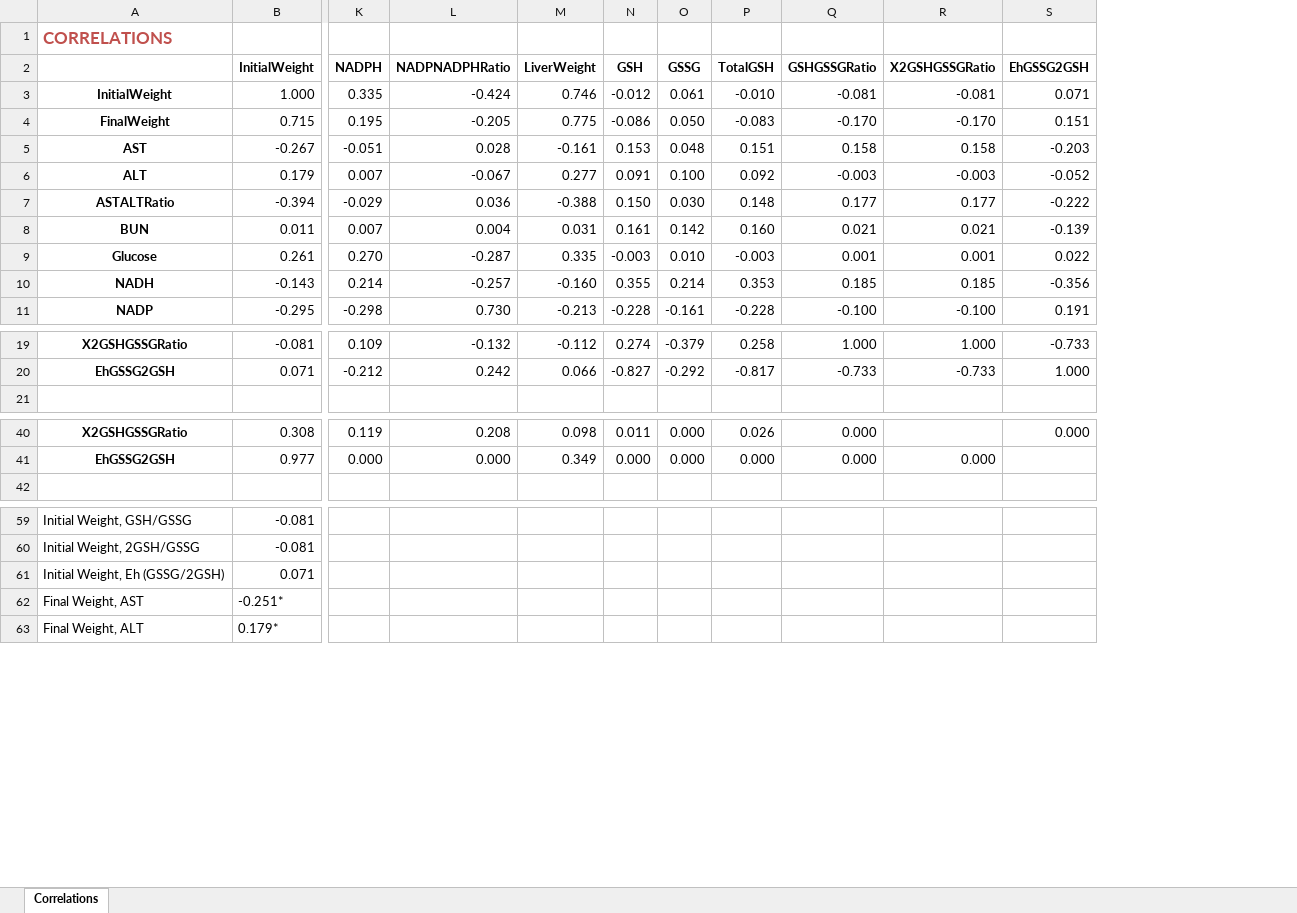
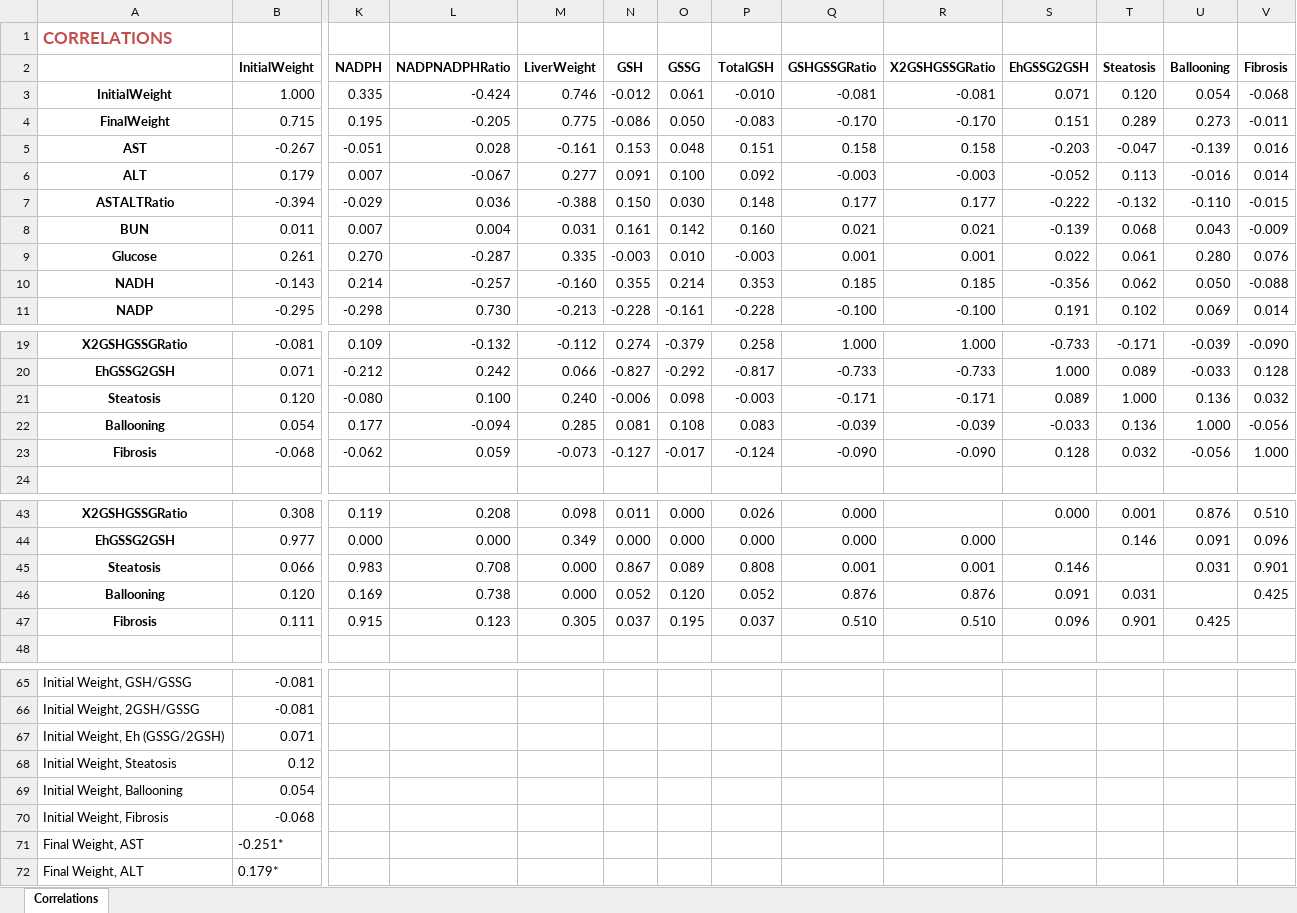
Before and after one commit to rebeccagould-uga/Rqtl2-Pazdro-Lab-Liver, an Excel workbook: correlations/Spearmans-matrix-plots/results/correlations and p values-edited.xlsx, sheet Correlations, drawn as a sheet; only a part is shown, gaps mark what is left out; values as stored, in another font and other column widths than the file's, no borders; rows hold the shown columns only; the diff covers the shown part only; the diff names each change by its address in the sheet, - before the commit and + after, or states it on an @@ line.

```diff
--- a/correlations/Spearmans-matrix-plots/results/correlations and p values-edited.xlsx (sheet Correlations)
+++ b/correlations/Spearmans-matrix-plots/results/correlations and p values-edited.xlsx (sheet Correlations)
+column T (Steatosis), rows 3-11: 0.120 | 0.289 | -0.047 | 0.113 | -0.132 | 0.068 | 0.061 | 0.062 | 0.102; rows 19-20: -0.171 | 0.089; rows 43-44: 0.001 | 0.146
+column U (Ballooning), rows 3-11: 0.054 | 0.273 | -0.139 | -0.016 | -0.110 | 0.043 | 0.280 | 0.050 | 0.069; rows 19-20: -0.039 | -0.033; rows 43-44: 0.876 | 0.091
+column V (Fibrosis), rows 3-11: -0.068 | -0.011 | 0.016 | 0.014 | -0.015 | -0.009 | 0.076 | -0.088 | 0.014; rows 19-20: -0.090 | 0.128; rows 43-44: 0.510 | 0.096
+row 21: Steatosis | 0.120 | -0.080 | 0.100 | 0.240 | -0.006 | 0.098 | -0.003 | -0.171 | -0.171 | 0.089 | 1.000 | 0.136 | 0.032
+row 22: Ballooning | 0.054 | 0.177 | -0.094 | 0.285 | 0.081 | 0.108 | 0.083 | -0.039 | -0.039 | -0.033 | 0.136 | 1.000 | -0.056
+row 23: Fibrosis | -0.068 | -0.062 | 0.059 | -0.073 | -0.127 | -0.017 | -0.124 | -0.090 | -0.090 | 0.128 | 0.032 | -0.056 | 1.000
+row 45: Steatosis | 0.066 | 0.983 | 0.708 | 0.000 | 0.867 | 0.089 | 0.808 | 0.001 | 0.001 | 0.146 |  | 0.031 | 0.901
+row 46: Ballooning | 0.120 | 0.169 | 0.738 | 0.000 | 0.052 | 0.120 | 0.052 | 0.876 | 0.876 | 0.091 | 0.031 |  | 0.425
+row 47: Fibrosis | 0.111 | 0.915 | 0.123 | 0.305 | 0.037 | 0.195 | 0.037 | 0.510 | 0.510 | 0.096 | 0.901 | 0.425
+row 68: Initial Weight, Steatosis | 0.12
+row 69: Initial Weight, Ballooning | 0.054
+row 70: Initial Weight, Fibrosis | -0.068
```
Also changed, not shown: 54 added rows elsewhere in this sheet, 19 other files.
